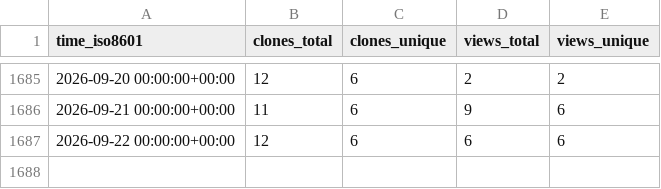
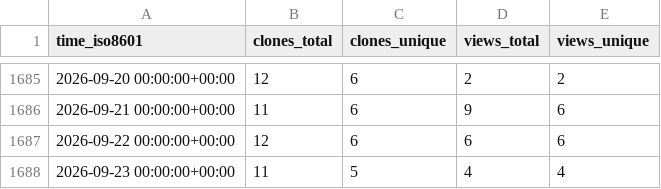
Before and after one commit to timmalich/edukiz, a CSV file: timmalich/edukiz/ghrs-data/views_clones_aggregate.csv, drawn as a sheet; only a part is shown, gaps mark what is left out; the diff names each change by its address in the sheet, - before the commit and + after, or states it on an @@ line.

```diff
--- a/timmalich/edukiz/ghrs-data/views_clones_aggregate.csv
+++ b/timmalich/edukiz/ghrs-data/views_clones_aggregate.csv
+row 1688: 2026-09-23 00:00:00+00:00 | 11 | 5 | 4 | 4
```
Also changed, not shown: 1 other file.
